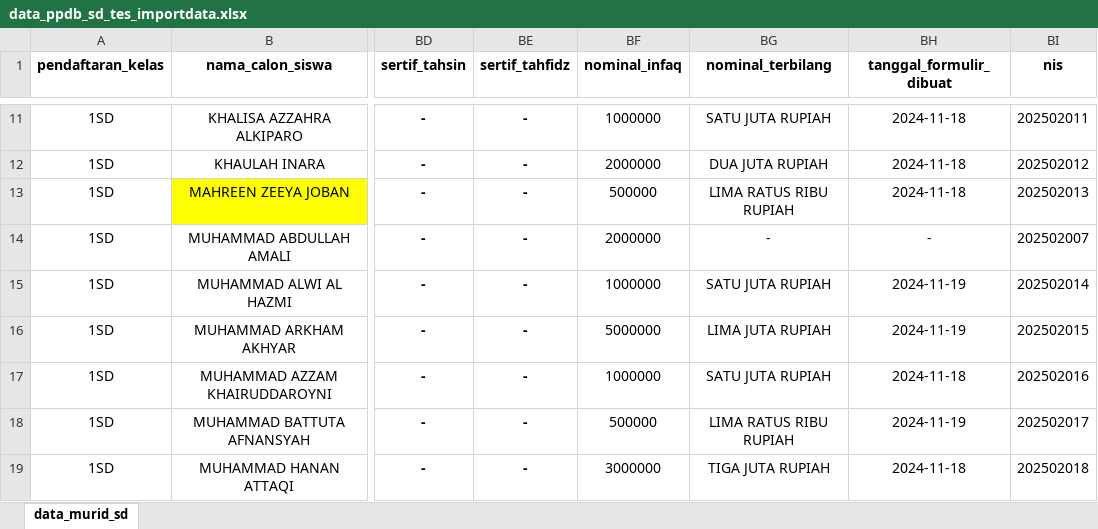
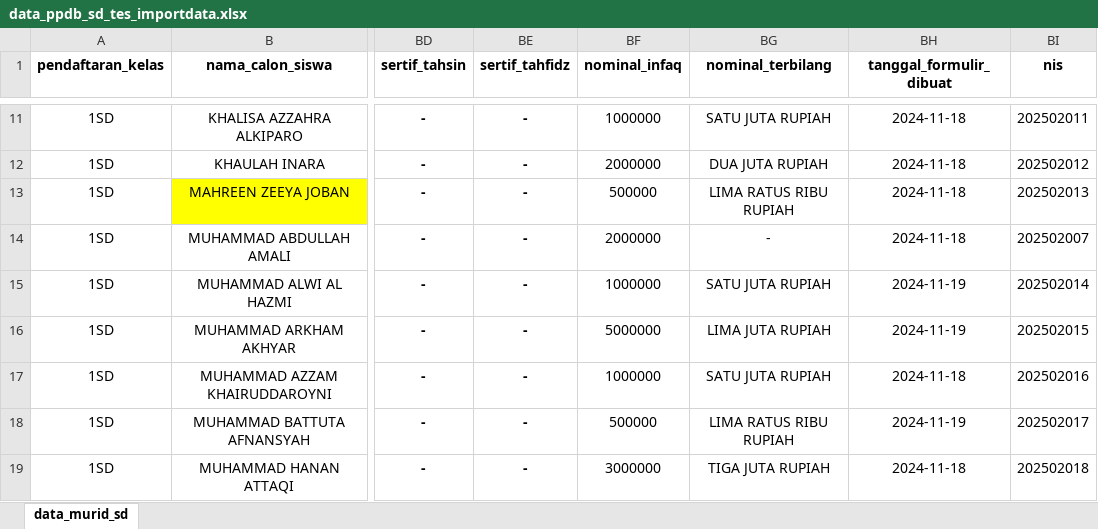
Before and after one commit to ilhamr1zki/daily_act_upt1, an Excel workbook: admin/uploads/data_ppdb_sd_tes_importdata.xlsx, sheet data_murid_sd, drawn as a sheet; only a part is shown, gaps mark what is left out; values as stored, in another font and other column widths than the file's, no borders; the diff names each change by its address in the sheet, - before the commit and + after, or states it on an @@ line.

```diff
--- a/admin/uploads/data_ppdb_sd_tes_importdata.xlsx (sheet data_murid_sd)
+++ b/admin/uploads/data_ppdb_sd_tes_importdata.xlsx (sheet data_murid_sd)
-BH14 (tanggal_formulir_dibuat): -
+BH14 (tanggal_formulir_dibuat): 2024-11-18
```
Also changed, not shown: 23 other files.
